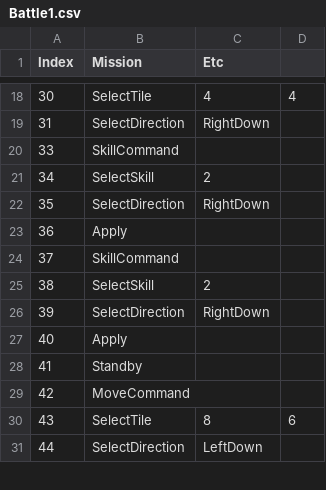
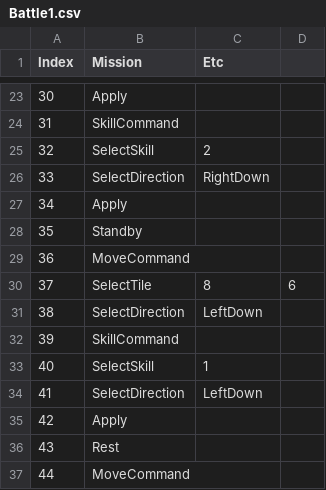
Before and after one commit to GGGC2/Epic_monad, a CSV file: Assets/Resources/Tutorial/Battle1.csv, drawn as a sheet; only a part is shown, gaps mark what is left out; the diff covers the shown part only.

```diff
--- a/Assets/Resources/Tutorial/Battle1.csv
+++ b/Assets/Resources/Tutorial/Battle1.csv
@@ -18,14 +23,15 @@ Index	Mission	Etc
-30	SelectTile	4	4
-31	SelectDirection	RightDown	
-33	SkillCommand		
-34	SelectSkill	2	
-35	SelectDirection	RightDown	
-36	Apply		
-37	SkillCommand		
-38	SelectSkill	2	
-39	SelectDirection	RightDown	
-40	Apply		
-41	Standby		
-42	MoveCommand		
-43	SelectTile	8	6
-44	SelectDirection	LeftDown	
+30	Apply		
+31	SkillCommand		
+32	SelectSkill	2	
+33	SelectDirection	RightDown	
+34	Apply		
+35	Standby		
+36	MoveCommand		
+37	SelectTile	8	6
+38	SelectDirection	LeftDown	
+39	SkillCommand		
+40	SelectSkill	1	
+41	SelectDirection	LeftDown	
+42	Apply		
+43	Rest		
+44	MoveCommand		
```
Also changed, not shown: 6 added rows, 7 removed rows and 47 edited cells elsewhere in this file, 24 other files.
